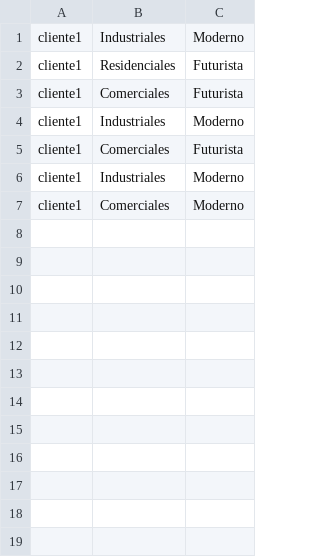
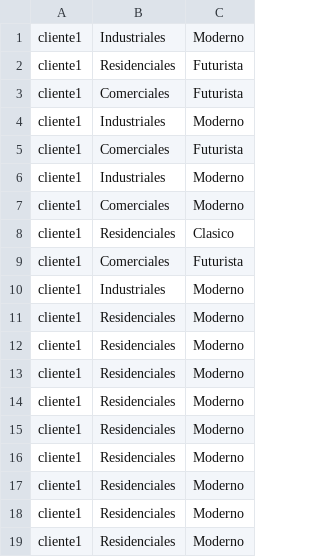
Before and after one commit to Jorgediamanto/EDIFICADOR, a CSV file: pedidos_pizza.csv, drawn as a sheet; the diff names each change by its address in the sheet, - before the commit and + after, or states it on an @@ line.

```diff
--- a/pedidos_pizza.csv
+++ b/pedidos_pizza.csv
+row 8: cliente1 | Residenciales | Clasico
+row 9: cliente1 | Comerciales | Futurista
+row 10: cliente1 | Industriales | Moderno
+row 11: cliente1 | Residenciales | Moderno
+row 12: cliente1 | Residenciales | Moderno
+row 13: cliente1 | Residenciales | Moderno
+row 14: cliente1 | Residenciales | Moderno
+row 15: cliente1 | Residenciales | Moderno
+row 16: cliente1 | Residenciales | Moderno
+row 17: cliente1 | Residenciales | Moderno
+row 18: cliente1 | Residenciales | Moderno
+row 19: cliente1 | Residenciales | Moderno
```
Also changed, not shown: 3 other files.
